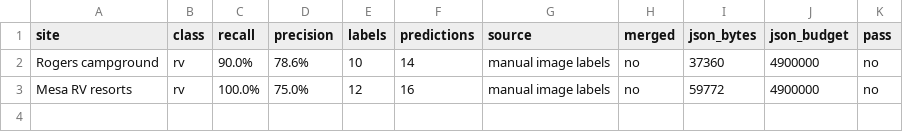
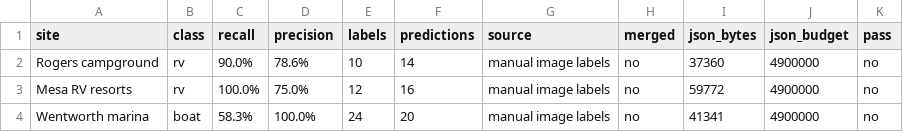
Before and after one commit to jolla/OpenClutter, a CSV file: bench/vehicle-scoreboard.csv, drawn as a sheet; the diff names each change by its address in the sheet, - before the commit and + after, or states it on an @@ line.

Commit message:
Score white hulls at Wentworth marina (v1.1.136).

```diff
--- a/bench/vehicle-scoreboard.csv
+++ b/bench/vehicle-scoreboard.csv
+row 4: Wentworth marina | boat | 58.3% | 100.0% | 24 | 20 | manual image labels | no | 41341 | 4900000 | no
```
Also changed, not shown: 13 other files.
